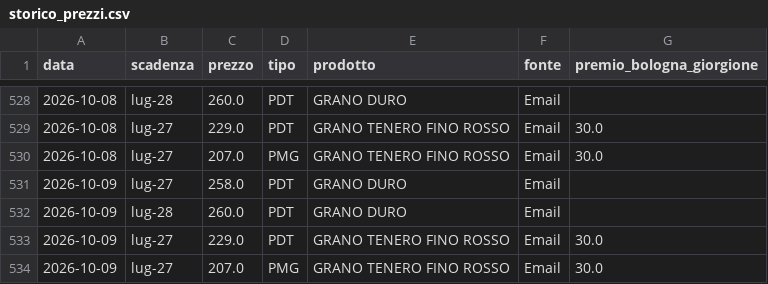
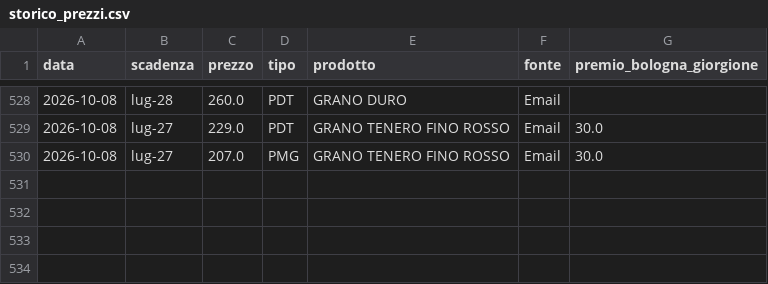
Before and after one commit to lucamancio1975-sys/Prezzi_Futures_Cereali, a CSV file: data/storico_prezzi.csv, drawn as a sheet; only a part is shown, gaps mark what is left out; the diff names each change by its address in the sheet, - before the commit and + after, or states it on an @@ line.

```diff
--- a/data/storico_prezzi.csv
+++ b/data/storico_prezzi.csv
-row 531: 2026-10-09 | lug-27 | 258.0 | PDT | GRANO DURO | Email
-row 532: 2026-10-09 | lug-28 | 260.0 | PDT | GRANO DURO | Email
-row 533: 2026-10-09 | lug-27 | 229.0 | PDT | GRANO TENERO FINO ROSSO | Email | 30.0
-row 534: 2026-10-09 | lug-27 | 207.0 | PMG | GRANO TENERO FINO ROSSO | Email | 30.0
```
Also changed, not shown: 1 other file.
